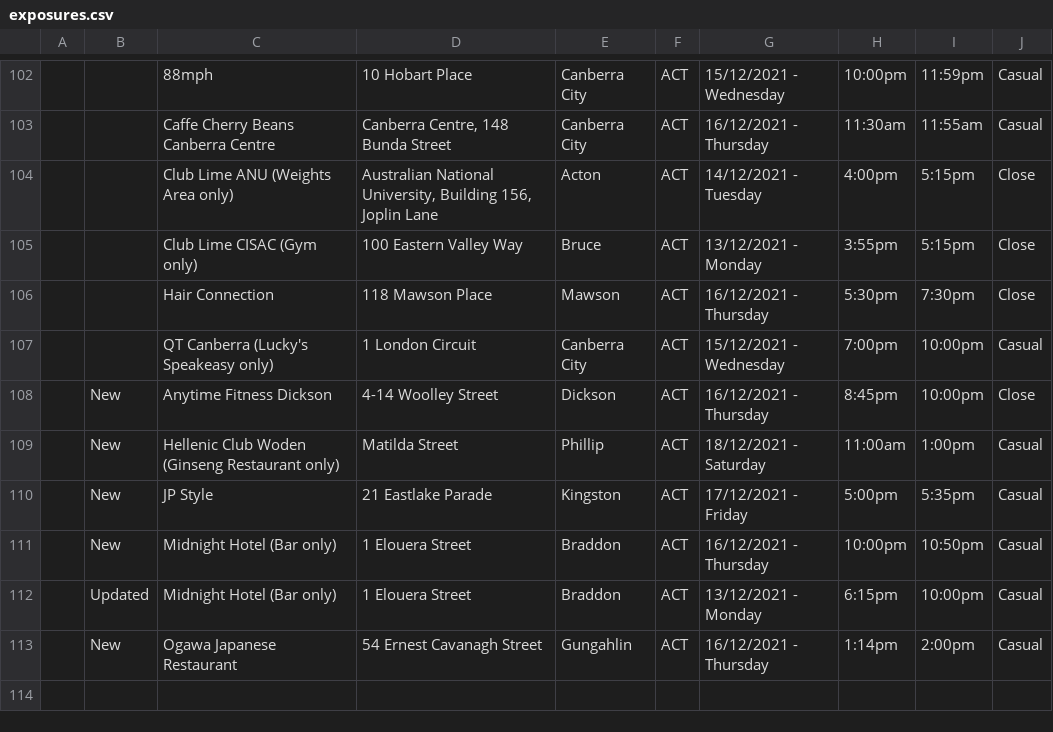
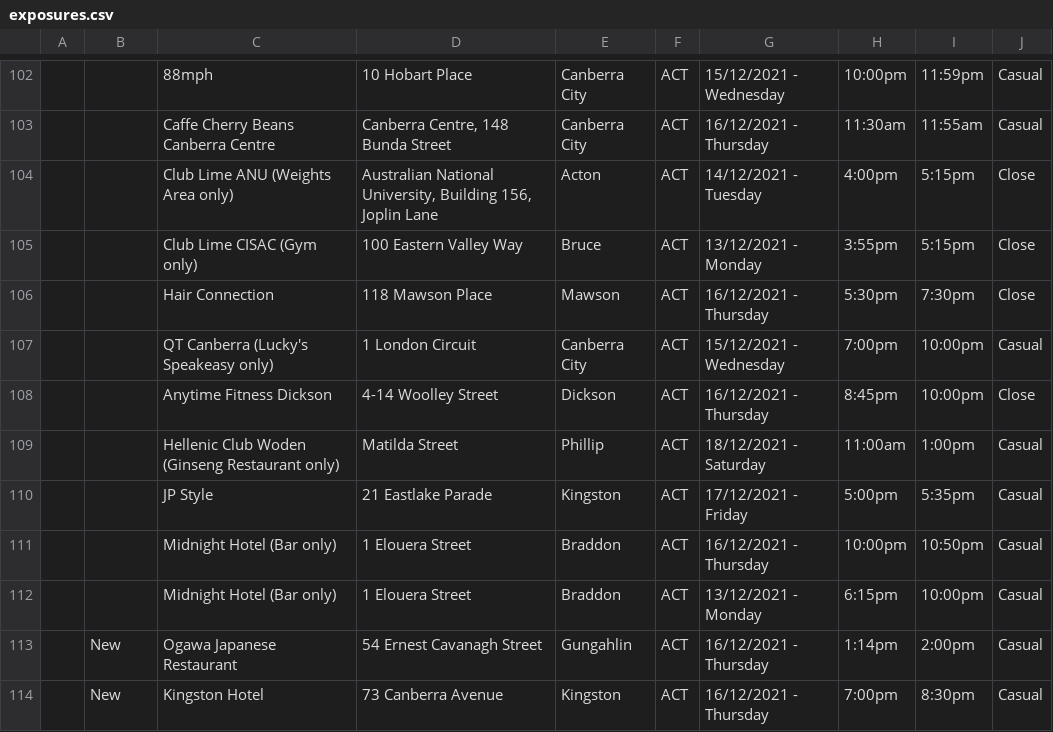
Before and after one commit to kwauchope/act-covid-rss, a CSV file: exposures.csv, drawn as a sheet; only a part is shown, gaps mark what is left out.

```diff
--- a/exposures.csv
+++ b/exposures.csv
@@ -107,7 +107,8 @@
 ,,"QT Canberra (Lucky's Speakeasy only)","1 London Circuit","Canberra City","ACT",15/12/2021 - Wednesday,7:00pm,10:00pm,"Casual",
-,"New","Anytime Fitness Dickson","4-14 Woolley Street","Dickson","ACT",16/12/2021 - Thursday,8:45pm,10:00pm,"Close",
-,"New","Hellenic Club Woden (Ginseng Restaurant only)","Matilda Street","Phillip","ACT",18/12/2021 - Saturday,11:00am,1:00pm,"Casual",
-,"New","JP Style","21 Eastlake Parade","Kingston","ACT",17/12/2021 - Friday,5:00pm,5:35pm,"Casual",
-,"New","Midnight Hotel (Bar only)","1 Elouera Street","Braddon","ACT",16/12/2021 - Thursday,10:00pm,10:50pm,"Casual",
-,"Updated","Midnight Hotel (Bar only)","1 Elouera Street","Braddon","ACT",13/12/2021 - Monday,6:15pm,10:00pm,"Casual",
+,,"Anytime Fitness Dickson","4-14 Woolley Street","Dickson","ACT",16/12/2021 - Thursday,8:45pm,10:00pm,"Close",
+,,"Hellenic Club Woden (Ginseng Restaurant only)","Matilda Street","Phillip","ACT",18/12/2021 - Saturday,11:00am,1:00pm,"Casual",
+,,"JP Style","21 Eastlake Parade","Kingston","ACT",17/12/2021 - Friday,5:00pm,5:35pm,"Casual",
+,,"Midnight Hotel (Bar only)","1 Elouera Street","Braddon","ACT",16/12/2021 - Thursday,10:00pm,10:50pm,"Casual",
+,,"Midnight Hotel (Bar only)","1 Elouera Street","Braddon","ACT",13/12/2021 - Monday,6:15pm,10:00pm,"Casual",
 ,"New","Ogawa Japanese Restaurant","54 Ernest Cavanagh Street","Gungahlin","ACT",16/12/2021 - Thursday,1:14pm,2:00pm,"Casual",
+,"New","Kingston Hotel","73 Canberra Avenue","Kingston","ACT",16/12/2021 - Thursday,7:00pm,8:30pm,"Casual",
```
Also changed, not shown: 3 other files.
